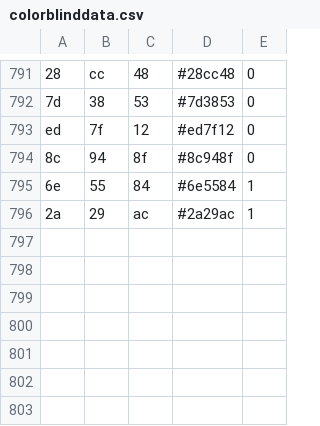
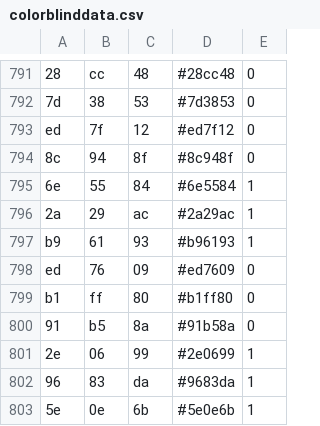
Before and after one commit to Leastyto/PerceptPurple, a CSV file: data/colorblinddata.csv, drawn as a sheet; only a part is shown, gaps mark what is left out.

```diff
--- a/data/colorblinddata.csv
+++ b/data/colorblinddata.csv
@@ -796 +796,8 @@ ed, 7f, 12, #ed7f12, 0
 2a, 29, ac, #2a29ac, 1
+b9, 61, 93, #b96193, 1
+ed, 76, 09, #ed7609, 0
+b1, ff, 80, #b1ff80, 0
+91, b5, 8a, #91b58a, 0
+2e, 06, 99, #2e0699, 1
+96, 83, da, #9683da, 1
+5e, 0e, 6b, #5e0e6b, 1
```
Also changed, not shown: 3 other files.
